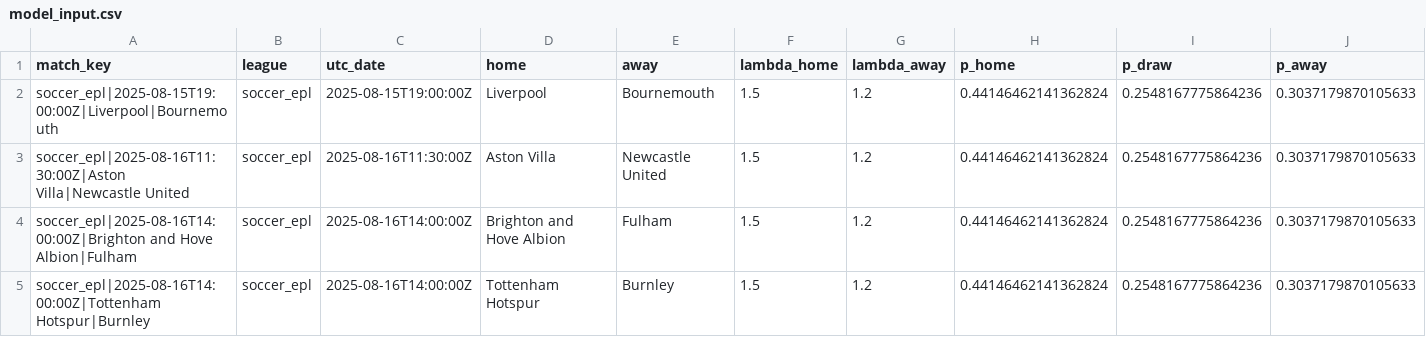
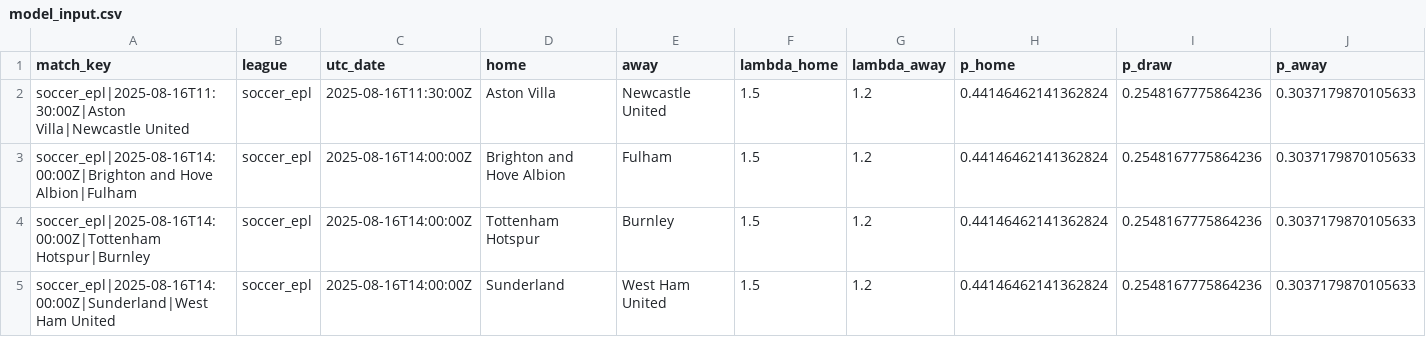
Before and after one commit to victormso-create/ev-football-agents, a CSV file: data/model_input.csv, drawn as a sheet; only a part is shown; the shorter side is filled out with more unchanged rows; rows hold the shown columns only; the diff names each change by its address in the sheet, - before the commit and + after, or states it on an @@ line.

```diff
--- a/data/model_input.csv
+++ b/data/model_input.csv
-row 2: soccer_epl|2025-08-15T19:00:00Z|Liverpool|Bournemouth | soccer_epl | 2025-08-15T19:00:00Z | Liverpool | Bournemouth | 1.5 | 1.2 | 0.44146462141362824 | 0.2548167775864236 | 0.3037179870105633
```
Also changed, not shown: data/agg_h2h.csv, data/export_for_excel.csv, 2 other files.
